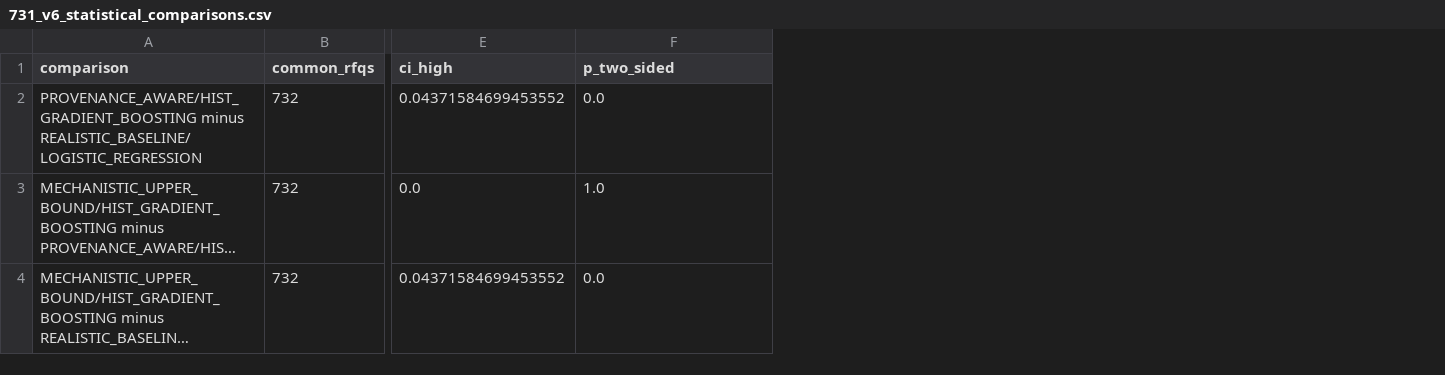
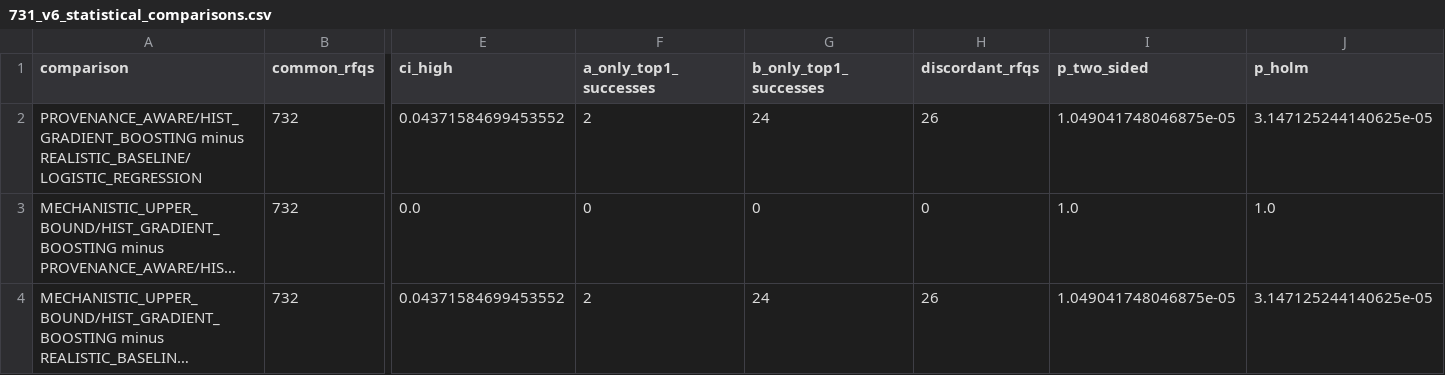
Before and after one commit to souravgupta166/731-AI-Based-Configurator-Recommender, a CSV file: data/processed/ml/v6_thesis/731_v6_statistical_comparisons.csv, drawn as a sheet; only a part is shown, gaps mark what is left out; long unchanged cells end in …; addresses are those after the commit; the diff names each change by its address in the sheet, - before the commit and + after, or states it on an @@ line.

```diff
--- a/data/processed/ml/v6_thesis/731_v6_statistical_comparisons.csv
+++ b/data/processed/ml/v6_thesis/731_v6_statistical_comparisons.csv
+column F (a_only_top1_successes), rows 2-4: 2 | 0 | 2
+column G (b_only_top1_successes), rows 2-4: 24 | 0 | 24
+column H (discordant_rfqs), rows 2-4: 26 | 0 | 26
+column J (p_holm), rows 2-4: 3.147125244140625e-05 | 1.0 | 3.147125244140625e-05
-I2 (p_two_sided): 0.0
+I2 (p_two_sided): 1.049041748046875e-05
-I4 (p_two_sided): 0.0
+I4 (p_two_sided): 1.049041748046875e-05
```
Also changed, not shown: data/processed/ml/v6_thesis/731_v6_all_model_results.csv, data/processed/ml/v6_thesis/731_v6_candidate_difficulty.csv, 14 other files.
